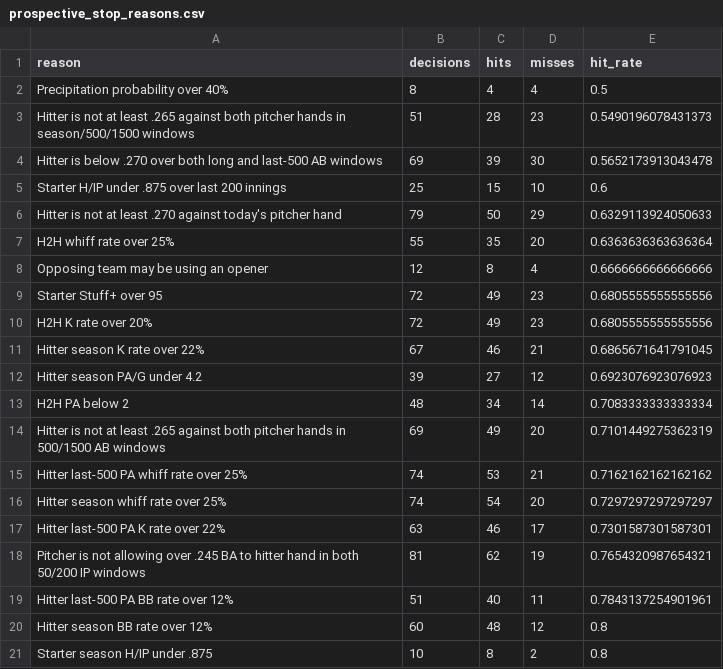
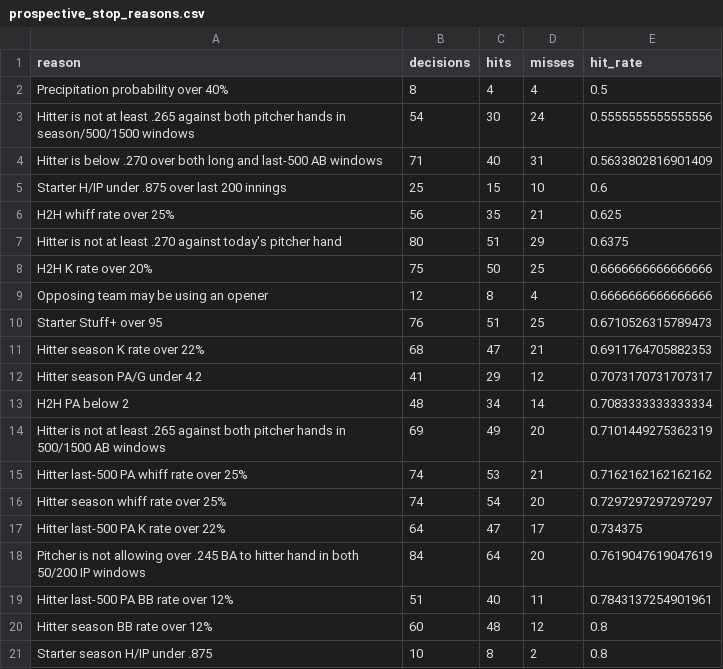
Before and after one commit to bbond-007/Statbirt, a CSV file: reports/learned_model_review/tables/prospective_stop_reasons.csv, drawn as a sheet.

```diff
--- a/reports/learned_model_review/tables/prospective_stop_reasons.csv
+++ b/reports/learned_model_review/tables/prospective_stop_reasons.csv
@@ -2,12 +2,12 @@ reason,decisions,hits,misses,hit_rate
 Precipitation probability over 40%,8,4,4,0.5
-Hitter is not at least .265 against both pitcher hands in season/500/1500 windows,51,28,23,0.5490196078431373
-Hitter is below .270 over both long and last-500 AB windows,69,39,30,0.5652173913043478
+Hitter is not at least .265 against both pitcher hands in season/500/1500 windows,54,30,24,0.5555555555555556
+Hitter is below .270 over both long and last-500 AB windows,71,40,31,0.5633802816901409
 Starter H/IP under .875 over last 200 innings,25,15,10,0.6
-Hitter is not at least .270 against today's pitcher hand,79,50,29,0.6329113924050633
-H2H whiff rate over 25%,55,35,20,0.6363636363636364
+H2H whiff rate over 25%,56,35,21,0.625
+Hitter is not at least .270 against today's pitcher hand,80,51,29,0.6375
+H2H K rate over 20%,75,50,25,0.6666666666666666
 Opposing team may be using an opener,12,8,4,0.6666666666666666
-Starter Stuff+ over 95,72,49,23,0.6805555555555556
-H2H K rate over 20%,72,49,23,0.6805555555555556
-Hitter season K rate over 22%,67,46,21,0.6865671641791045
-Hitter season PA/G under 4.2,39,27,12,0.6923076923076923
+Starter Stuff+ over 95,76,51,25,0.6710526315789473
+Hitter season K rate over 22%,68,47,21,0.6911764705882353
+Hitter season PA/G under 4.2,41,29,12,0.7073170731707317
 H2H PA below 2,48,34,14,0.7083333333333334
@@ -16,4 +16,4 @@ Hitter last-500 PA whiff rate over 25%,74,53,21,0.7162162162162162
 Hitter season whiff rate over 25%,74,54,20,0.7297297297297297
-Hitter last-500 PA K rate over 22%,63,46,17,0.7301587301587301
-Pitcher is not allowing over .245 BA to hitter hand in both 50/200 IP windows,81,62,19,0.7654320987654321
+Hitter last-500 PA K rate over 22%,64,47,17,0.734375
+Pitcher is not allowing over .245 BA to hitter hand in both 50/200 IP windows,84,64,20,0.7619047619047619
 Hitter last-500 PA BB rate over 12%,51,40,11,0.7843137254901961
```
Also changed, not shown: reports/learned_model_review/tables/prospective_calibration.csv, reports/learned_model_review/tables/prospective_numeric_signals.csv, 36 other files.
